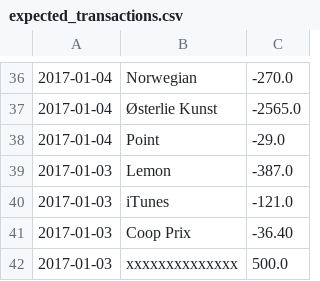
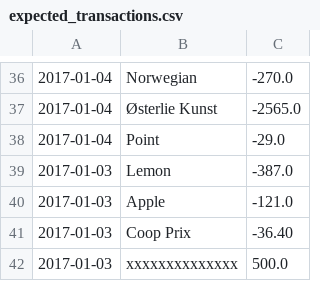
Before and after one commit to DarthMikke/bookkeeper, a CSV file: statements_test/expected_transactions.csv, drawn as a sheet; only a part is shown, gaps mark what is left out.

Commit message:
iTunes > Apple

```diff
--- a/statements_test/expected_transactions.csv
+++ b/statements_test/expected_transactions.csv
@@ -39,3 +39,3 @@
 2017-01-03,Lemon,-387.0
-2017-01-03,iTunes,-121.0
+2017-01-03,Apple,-121.0
 2017-01-03,Coop Prix,-36.40
```
